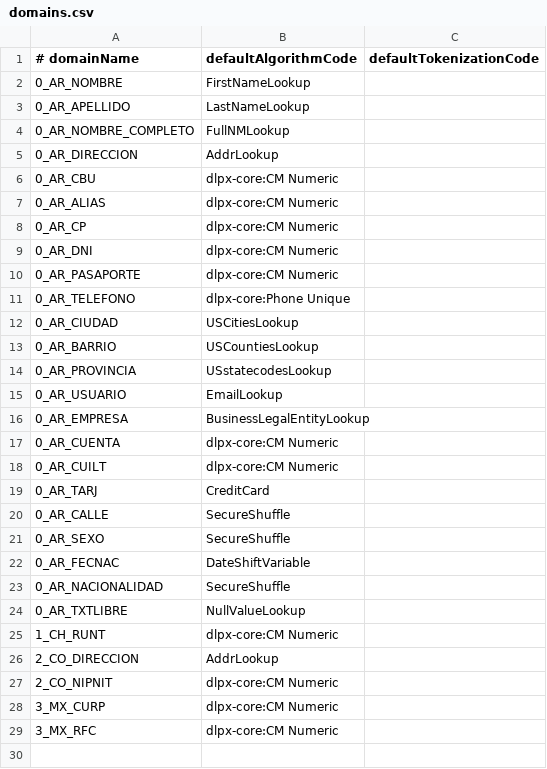
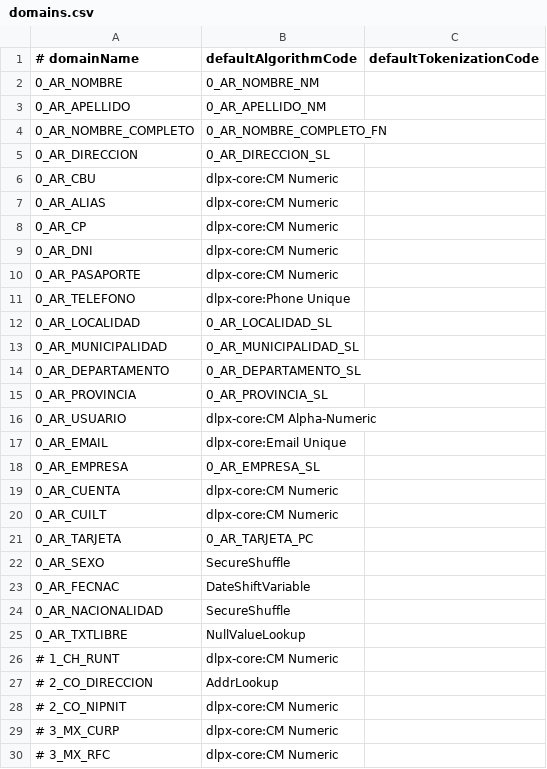
Before and after one commit to kansoit/delphix-cc-scripts, a CSV file: profileset/domains.csv, drawn as a sheet.

```diff
--- a/profileset/domains.csv
+++ b/profileset/domains.csv
@@ -1,6 +1,6 @@
 # domainName;defaultAlgorithmCode;defaultTokenizationCode
-0_AR_NOMBRE;FirstNameLookup;;
-0_AR_APELLIDO;LastNameLookup;;
-0_AR_NOMBRE_COMPLETO;FullNMLookup;;
-0_AR_DIRECCION;AddrLookup;;
+0_AR_NOMBRE;0_AR_NOMBRE_NM;;
+0_AR_APELLIDO;0_AR_APELLIDO_NM;;
+0_AR_NOMBRE_COMPLETO;0_AR_NOMBRE_COMPLETO_FN;;
+0_AR_DIRECCION;0_AR_DIRECCION_SL;;
 0_AR_CBU;dlpx-core:CM Numeric;;
@@ -11,11 +11,12 @@
 0_AR_TELEFONO;dlpx-core:Phone Unique;;
-0_AR_CIUDAD;USCitiesLookup;;
-0_AR_BARRIO;USCountiesLookup;;
-0_AR_PROVINCIA;USstatecodesLookup;;
-0_AR_USUARIO;EmailLookup;;
-0_AR_EMPRESA;BusinessLegalEntityLookup;;
+0_AR_LOCALIDAD;0_AR_LOCALIDAD_SL;;
+0_AR_MUNICIPALIDAD;0_AR_MUNICIPALIDAD_SL;;
+0_AR_DEPARTAMENTO;0_AR_DEPARTAMENTO_SL;;
+0_AR_PROVINCIA;0_AR_PROVINCIA_SL;;
+0_AR_USUARIO;dlpx-core:CM Alpha-Numeric;;
+0_AR_EMAIL;dlpx-core:Email Unique;;
+0_AR_EMPRESA;0_AR_EMPRESA_SL;;
 0_AR_CUENTA;dlpx-core:CM Numeric;;
 0_AR_CUILT;dlpx-core:CM Numeric;;
-0_AR_TARJ;CreditCard;;
-0_AR_CALLE;SecureShuffle;;
+0_AR_TARJETA;0_AR_TARJETA_PC;;
 0_AR_SEXO;SecureShuffle;;
@@ -24,6 +25,6 @@
 0_AR_TXTLIBRE;NullValueLookup;;
-1_CH_RUNT;dlpx-core:CM Numeric;;
-2_CO_DIRECCION;AddrLookup;;
-2_CO_NIPNIT;dlpx-core:CM Numeric;;
-3_MX_CURP;dlpx-core:CM Numeric;;
-3_MX_RFC;dlpx-core:CM Numeric;;
+# 1_CH_RUNT;dlpx-core:CM Numeric;;
+# 2_CO_DIRECCION;AddrLookup;;
+# 2_CO_NIPNIT;dlpx-core:CM Numeric;;
+# 3_MX_CURP;dlpx-core:CM Numeric;;
+# 3_MX_RFC;dlpx-core:CM Numeric;;
```
Also changed, not shown: profileset/expressions.csv, profileset/sl_algorithms.csv, 5 other files.
